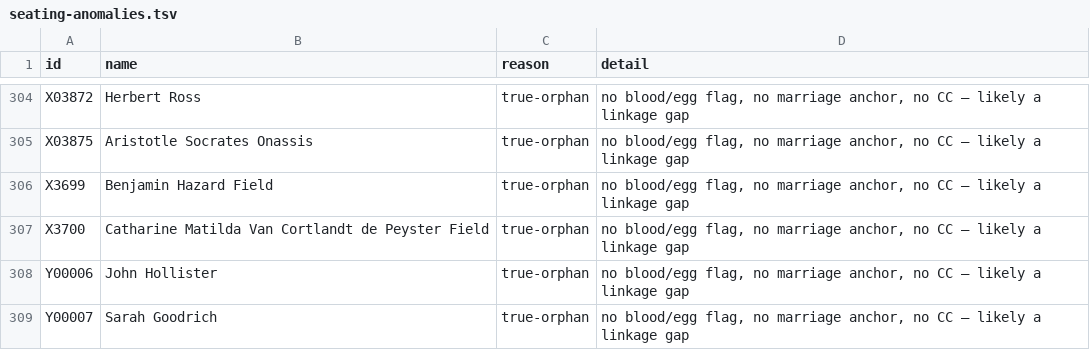
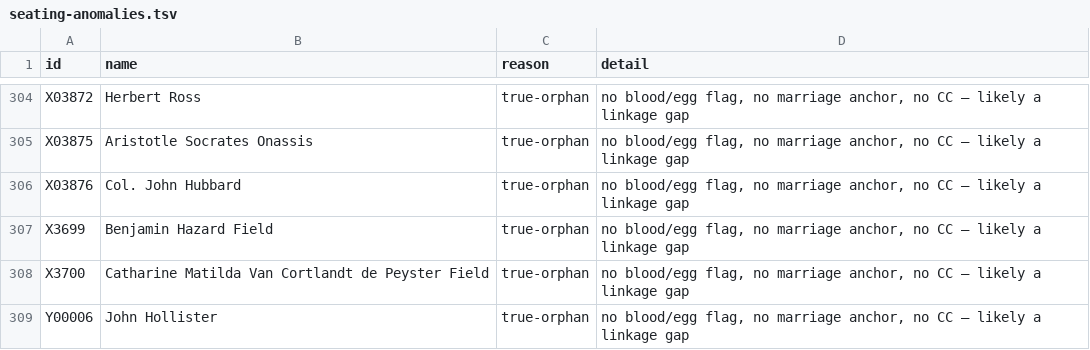
Before and after one commit to 35degrees/hookerfamily041726, a TSV file: seating-anomalies.tsv, drawn as a sheet; only a part is shown, gaps mark what is left out; the shorter side is filled out with more unchanged rows; the diff names each change by its address in the sheet, - before the commit and + after, or states it on an @@ line.

Commit message:
Ezra's label, his portrait, and Col. John Hubbard's letters

```diff
--- a/seating-anomalies.tsv
+++ b/seating-anomalies.tsv
+row 306: X03876 | Col. John Hubbard | true-orphan | no blood/egg flag, no marriage anchor, no CC — likely a linkage gap
```
Also changed, not shown: 1 other file.
